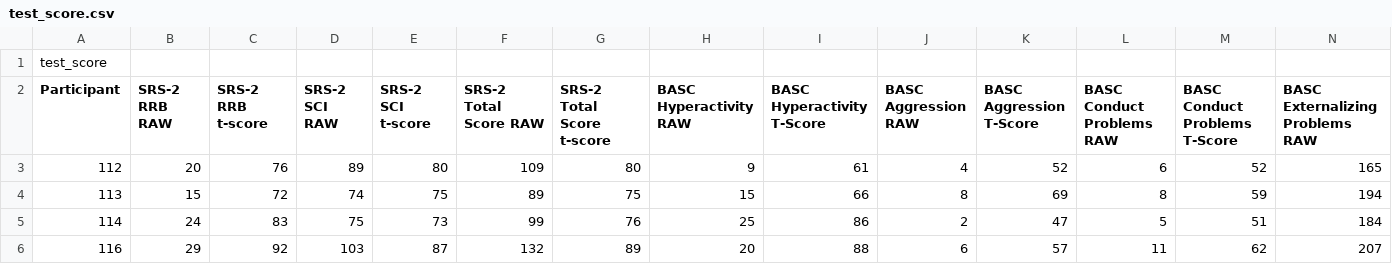
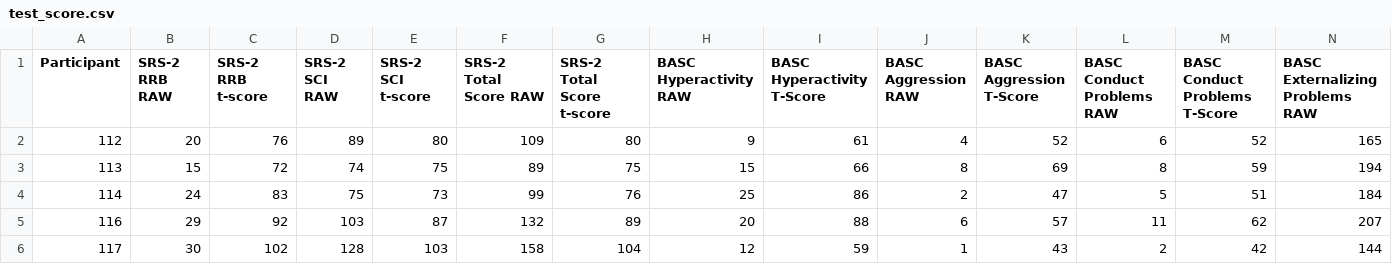
Before and after one commit to junkataoka/SchoolAbsence, a CSV file: data/test_score.csv, drawn as a sheet; only a part is shown; the shorter side is filled out with more unchanged rows; rows hold the shown columns only; the diff names each change by its address in the sheet, - before the commit and + after, or states it on an @@ line.

Commit message:
first commit

```diff
--- a/data/test_score.csv
+++ b/data/test_score.csv
-row 1: test_score
```
